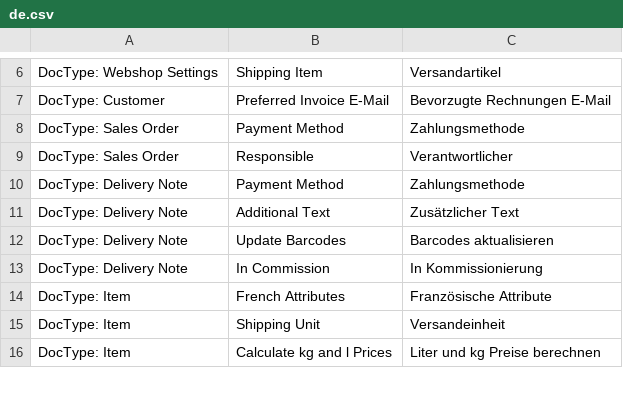
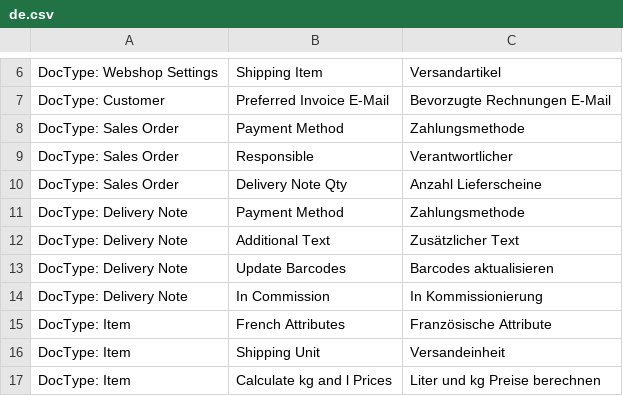
Before and after one commit to libracore/seg, a CSV file: seg/translations/de.csv, drawn as a sheet; only a part is shown, gaps mark what is left out.

```diff
--- a/seg/translations/de.csv
+++ b/seg/translations/de.csv
@@ -9,2 +9,3 @@ DocType: Sales Order,Payment Method,Zahlungsmethode
 DocType: Sales Order,Responsible,Verantwortlicher
+DocType: Sales Order,Delivery Note Qty,Anzahl Lieferscheine
 DocType: Delivery Note,Payment Method,Zahlungsmethode
```
Also changed, not shown: 2 other files.
